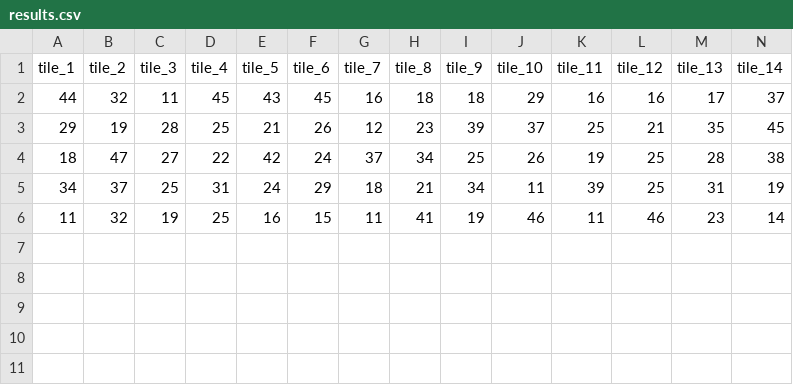
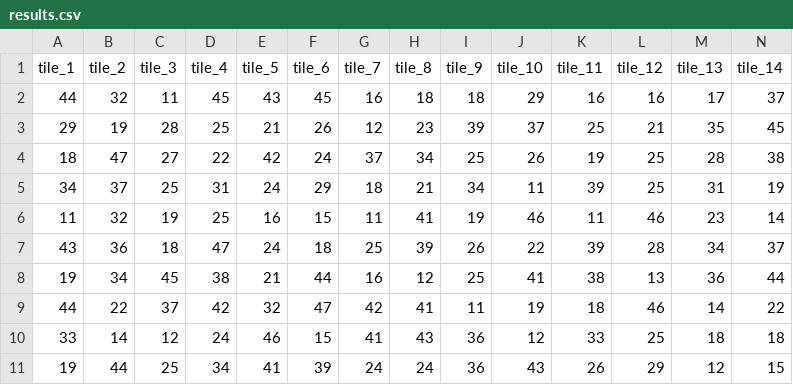
Before and after one commit to naoki85/someyamako, a CSV file: csv/results.csv, drawn as a sheet; only a part is shown; rows hold the shown columns only; the diff names each change by its address in the sheet, - before the commit and + after, or states it on an @@ line.

```diff
--- a/csv/results.csv
+++ b/csv/results.csv
+row 7: 43 | 36 | 18 | 47 | 24 | 18 | 25 | 39 | 26 | 22 | 39 | 28 | 34 | 37
+row 8: 19 | 34 | 45 | 38 | 21 | 44 | 16 | 12 | 25 | 41 | 38 | 13 | 36 | 44
+row 9: 44 | 22 | 37 | 42 | 32 | 47 | 42 | 41 | 11 | 19 | 18 | 46 | 14 | 22
+row 10: 33 | 14 | 12 | 24 | 46 | 15 | 41 | 43 | 36 | 12 | 33 | 25 | 18 | 18
+row 11: 19 | 44 | 25 | 34 | 41 | 39 | 24 | 24 | 36 | 43 | 26 | 29 | 12 | 15
```
Also changed, not shown: 6 other files.
